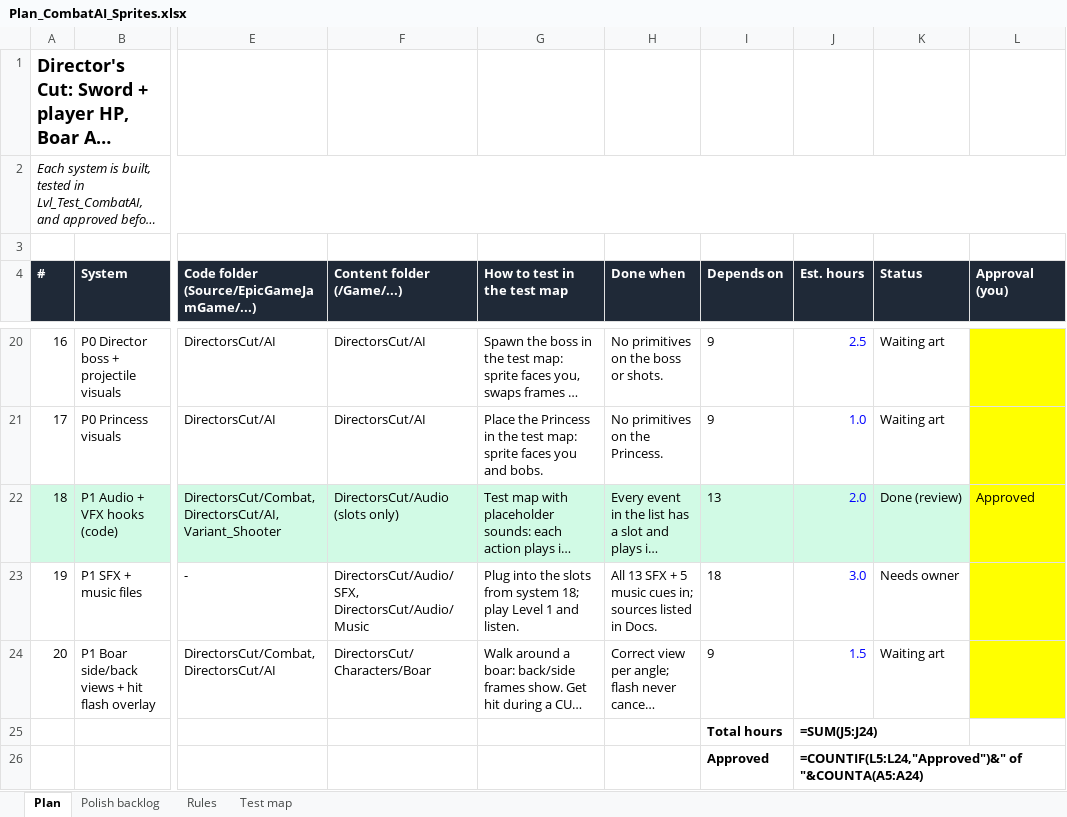
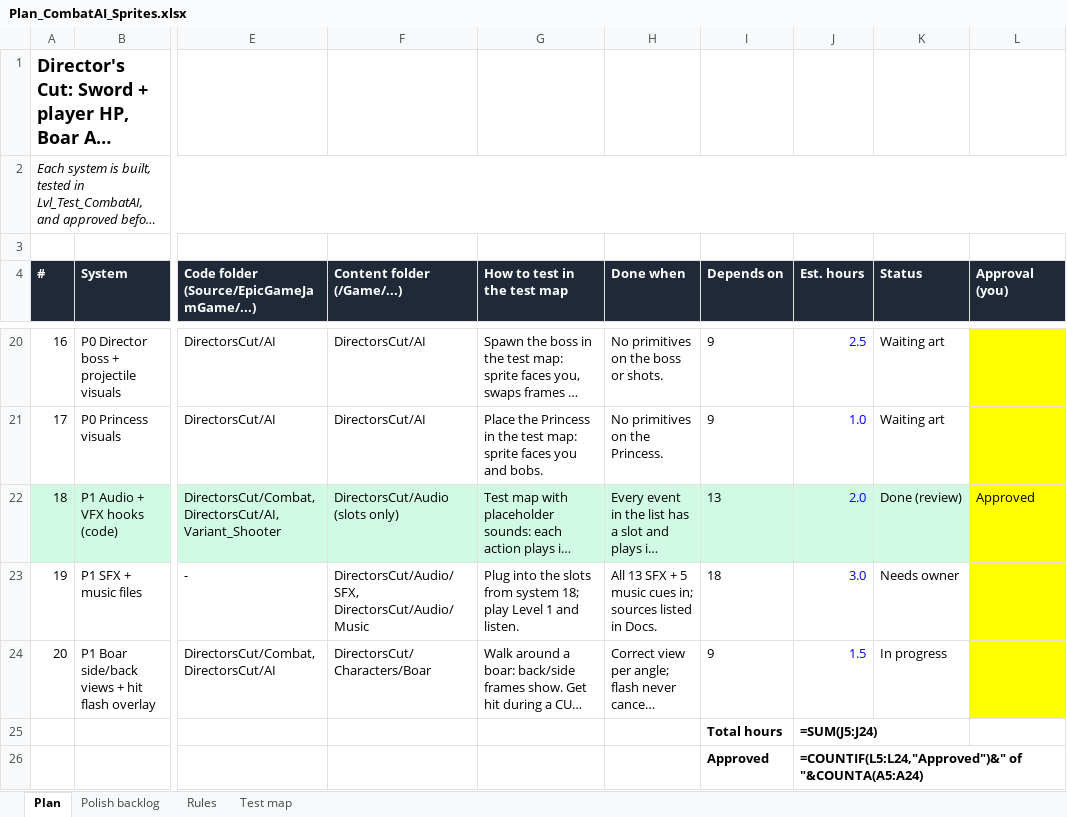
Before and after one commit to yair1760-creator/epic-games-MegaJam, an Excel workbook: Docs/Plan_CombatAI_Sprites.xlsx, sheet Plan, drawn as a sheet; only a part is shown, gaps mark what is left out; long unchanged cells end in …; values as stored, in another font and other column widths than the file's, no borders; formulas without a stored value are shown as written; the diff names each change by its address in the sheet, - before the commit and + after, or states it on an @@ line.

```diff
--- a/Docs/Plan_CombatAI_Sprites.xlsx (sheet Plan)
+++ b/Docs/Plan_CombatAI_Sprites.xlsx (sheet Plan)
-K24 (Status): Waiting art
+K24 (Status): In progress
```
Also changed, not shown: sheet Polish backlog, 7 other files.
